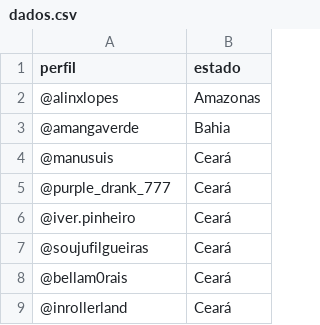
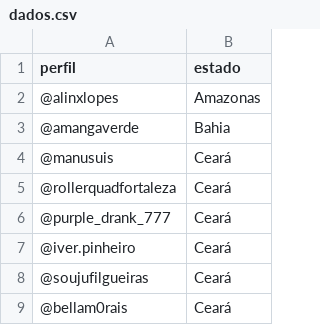
Before and after one commit to izamith/mapa-das-minas, a CSV file: data/dados.csv, drawn as a sheet; only a part is shown; the shorter side is filled out with more unchanged rows.

Commit message:
Adc rollerquadfortaleza

```diff
--- a/data/dados.csv
+++ b/data/dados.csv
@@ -4,2 +4,3 @@ perfil,estado
 @manusuis,Ceará
+@rollerquadfortaleza,Ceará
 @purple_drank_777,Ceará
```
Also changed, not shown: 1 other file.
